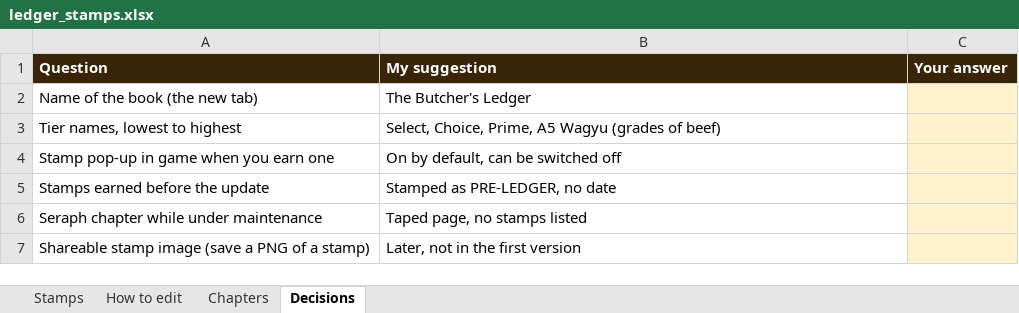
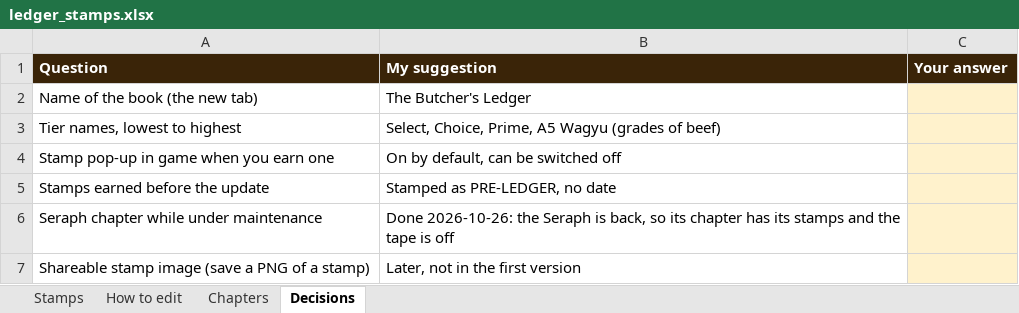
Before and after one commit to MatejPechoucek/SBCS, an Excel workbook: docs/ledger_stamps.xlsx, sheet Decisions, drawn as a sheet; values as stored, in another font and other column widths than the file's, no borders; the diff names each change by its address in the sheet, - before the commit and + after, or states it on an @@ line.

```diff
--- a/docs/ledger_stamps.xlsx (sheet Decisions)
+++ b/docs/ledger_stamps.xlsx (sheet Decisions)
-B6 (My suggestion): Taped page, no stamps listed
+B6 (My suggestion): Done 2026-10-26: the Seraph is back, so its chapter has its stamps and the tape is off
```
Also changed, not shown: sheet Stamps, sheet Chapters, 13 other files.
